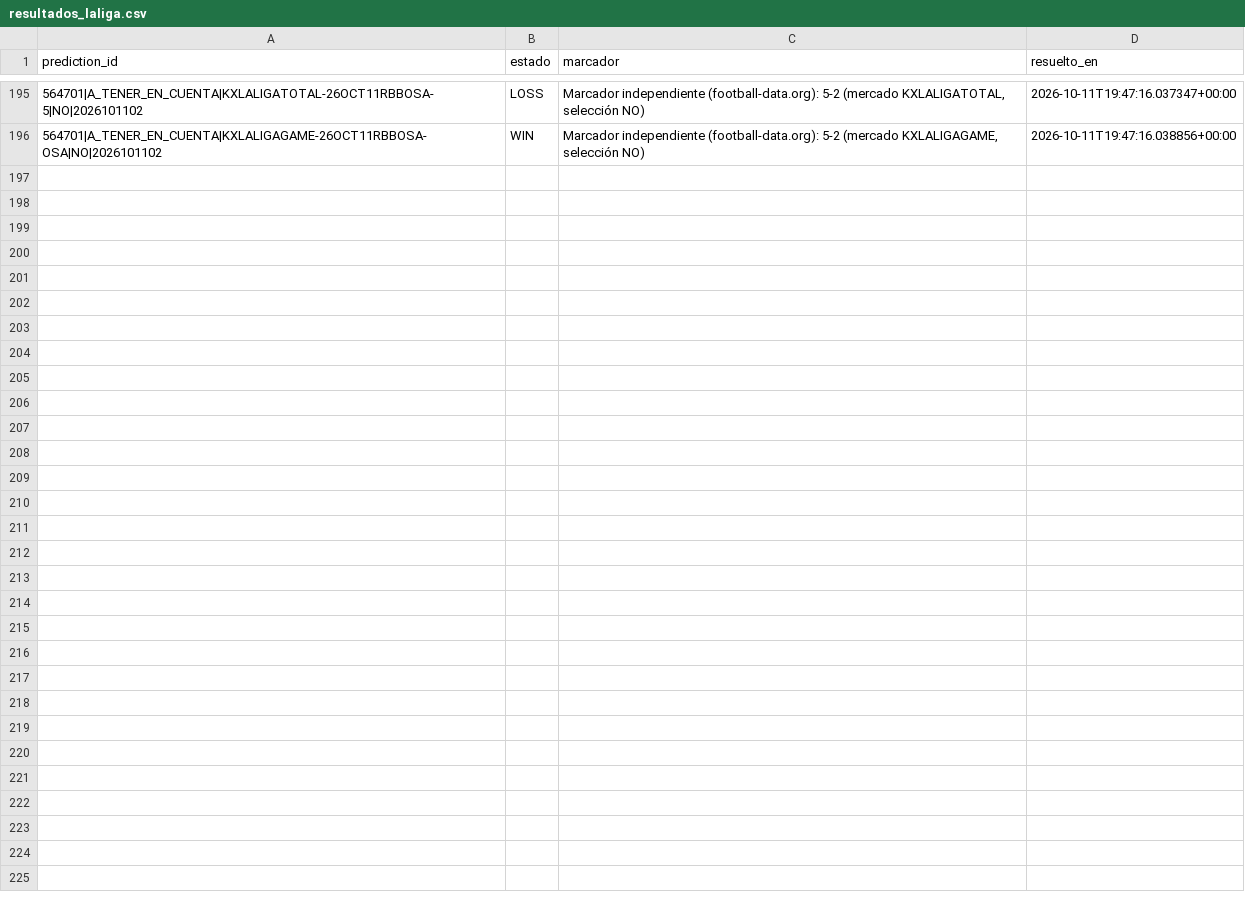
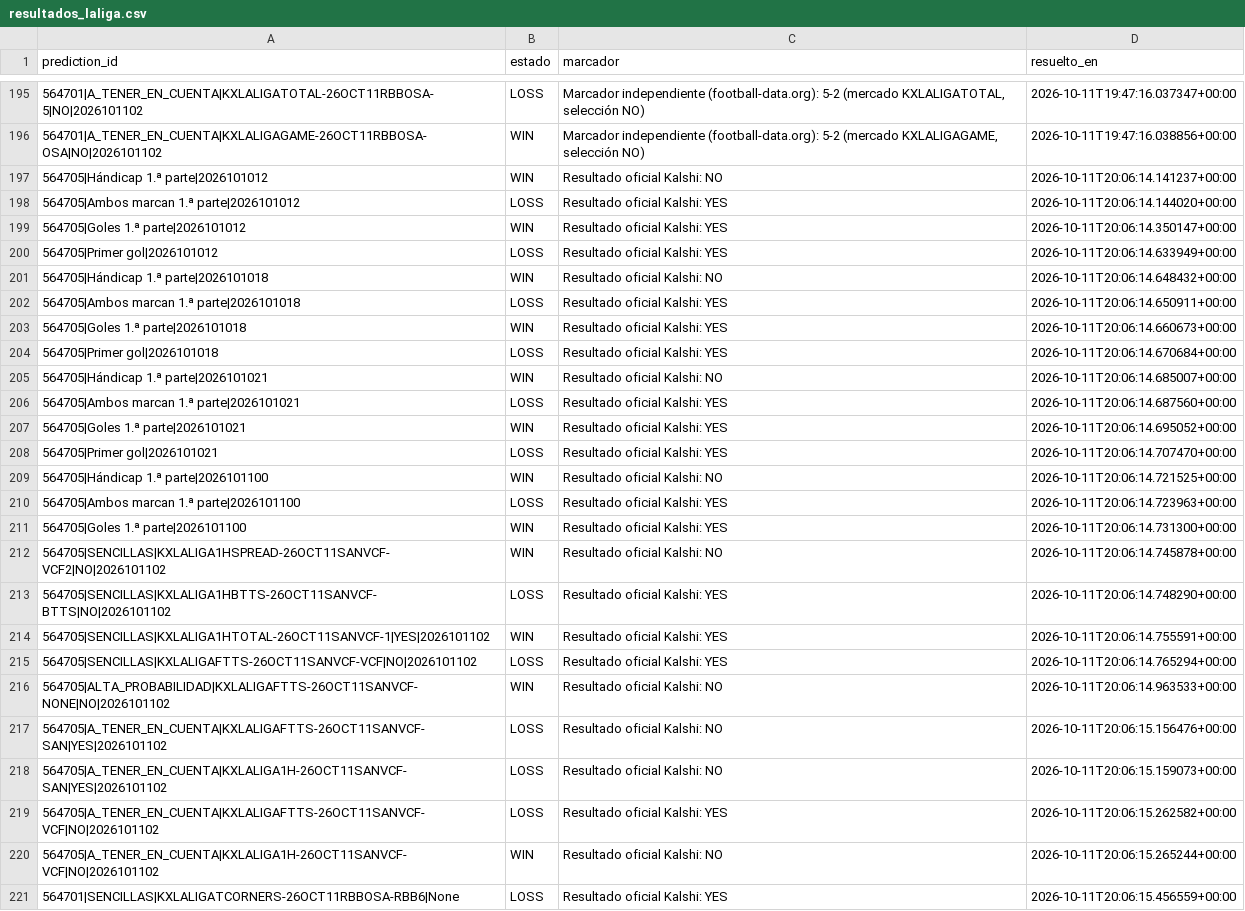
Before and after one commit to fall2606/predicciones, a CSV file: resultados_laliga.csv, drawn as a sheet; only a part is shown, gaps mark what is left out; the diff names each change by its address in the sheet, - before the commit and + after, or states it on an @@ line.

Commit message:
Actualizar predicciones y liquidaciones oficiales

```diff
--- a/resultados_laliga.csv
+++ b/resultados_laliga.csv
+row 197: 564705|Hándicap 1.ª parte|2026101012 | WIN | Resultado oficial Kalshi: NO | 2026-10-11T20:06:14.141237+00:00
+row 198: 564705|Ambos marcan 1.ª parte|2026101012 | LOSS | Resultado oficial Kalshi: YES | 2026-10-11T20:06:14.144020+00:00
+row 199: 564705|Goles 1.ª parte|2026101012 | WIN | Resultado oficial Kalshi: YES | 2026-10-11T20:06:14.350147+00:00
+row 200: 564705|Primer gol|2026101012 | LOSS | Resultado oficial Kalshi: YES | 2026-10-11T20:06:14.633949+00:00
+row 201: 564705|Hándicap 1.ª parte|2026101018 | WIN | Resultado oficial Kalshi: NO | 2026-10-11T20:06:14.648432+00:00
+row 202: 564705|Ambos marcan 1.ª parte|2026101018 | LOSS | Resultado oficial Kalshi: YES | 2026-10-11T20:06:14.650911+00:00
+row 203: 564705|Goles 1.ª parte|2026101018 | WIN | Resultado oficial Kalshi: YES | 2026-10-11T20:06:14.660673+00:00
+row 204: 564705|Primer gol|2026101018 | LOSS | Resultado oficial Kalshi: YES | 2026-10-11T20:06:14.670684+00:00
+row 205: 564705|Hándicap 1.ª parte|2026101021 | WIN | Resultado oficial Kalshi: NO | 2026-10-11T20:06:14.685007+00:00
+row 206: 564705|Ambos marcan 1.ª parte|2026101021 | LOSS | Resultado oficial Kalshi: YES | 2026-10-11T20:06:14.687560+00:00
+row 207: 564705|Goles 1.ª parte|2026101021 | WIN | Resultado oficial Kalshi: YES | 2026-10-11T20:06:14.695052+00:00
+row 208: 564705|Primer gol|2026101021 | LOSS | Resultado oficial Kalshi: YES | 2026-10-11T20:06:14.707470+00:00
+row 209: 564705|Hándicap 1.ª parte|2026101100 | WIN | Resultado oficial Kalshi: NO | 2026-10-11T20:06:14.721525+00:00
+row 210: 564705|Ambos marcan 1.ª parte|2026101100 | LOSS | Resultado oficial Kalshi: YES | 2026-10-11T20:06:14.723963+00:00
+row 211: 564705|Goles 1.ª parte|2026101100 | WIN | Resultado oficial Kalshi: YES | 2026-10-11T20:06:14.731300+00:00
+row 212: 564705|SENCILLAS|KXLALIGA1HSPREAD-26OCT11SANVCF-VCF2|NO|2026101102 | WIN | Resultado oficial Kalshi: NO | 2026-10-11T20:06:14.745878+00:00
+row 213: 564705|SENCILLAS|KXLALIGA1HBTTS-26OCT11SANVCF-BTTS|NO|2026101102 | LOSS | Resultado oficial Kalshi: YES | 2026-10-11T20:06:14.748290+00:00
+row 214: 564705|SENCILLAS|KXLALIGA1HTOTAL-26OCT11SANVCF-1|YES|2026101102 | WIN | Resultado oficial Kalshi: YES | 2026-10-11T20:06:14.755591+00:00
+row 215: 564705|SENCILLAS|KXLALIGAFTTS-26OCT11SANVCF-VCF|NO|2026101102 | LOSS | Resultado oficial Kalshi: YES | 2026-10-11T20:06:14.765294+00:00
+row 216: 564705|ALTA_PROBABILIDAD|KXLALIGAFTTS-26OCT11SANVCF-NONE|NO|2026101102 | WIN | Resultado oficial Kalshi: NO | 2026-10-11T20:06:14.963533+00:00
+row 217: 564705|A_TENER_EN_CUENTA|KXLALIGAFTTS-26OCT11SANVCF-SAN|YES|2026101102 | LOSS | Resultado oficial Kalshi: NO | 2026-10-11T20:06:15.156476+00:00
+row 218: 564705|A_TENER_EN_CUENTA|KXLALIGA1H-26OCT11SANVCF-SAN|YES|2026101102 | LOSS | Resultado oficial Kalshi: NO | 2026-10-11T20:06:15.159073+00:00
+row 219: 564705|A_TENER_EN_CUENTA|KXLALIGAFTTS-26OCT11SANVCF-VCF|NO|2026101102 | LOSS | Resultado oficial Kalshi: YES | 2026-10-11T20:06:15.262582+00:00
+row 220: 564705|A_TENER_EN_CUENTA|KXLALIGA1H-26OCT11SANVCF-VCF|NO|2026101102 | WIN | Resultado oficial Kalshi: NO | 2026-10-11T20:06:15.265244+00:00
+row 221: 564701|SENCILLAS|KXLALIGATCORNERS-26OCT11RBBOSA-RBB6|None | LOSS | Resultado oficial Kalshi: YES | 2026-10-11T20:06:15.456559+00:00
```
Also changed, not shown: mlb_candidatos_descartados.csv, mlb_probabilidades_actuales.csv, 2 other files.
